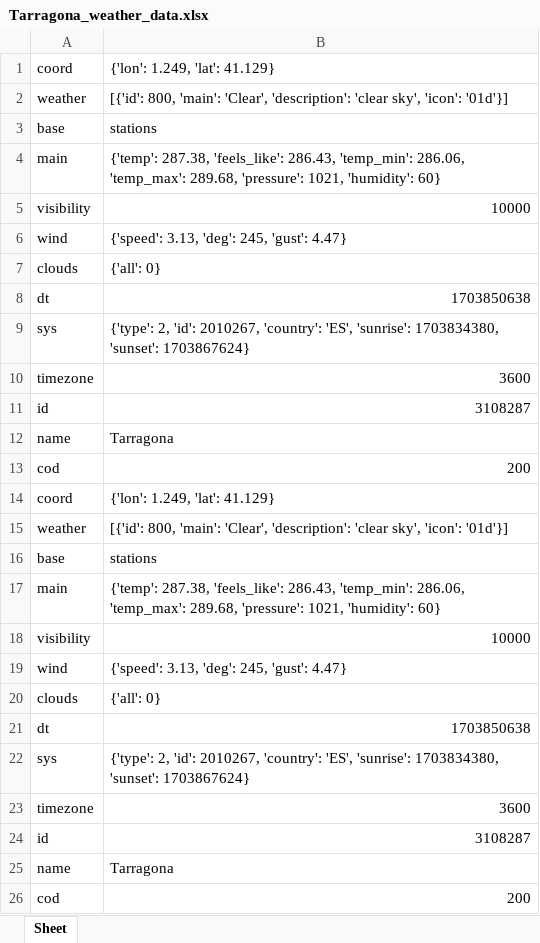
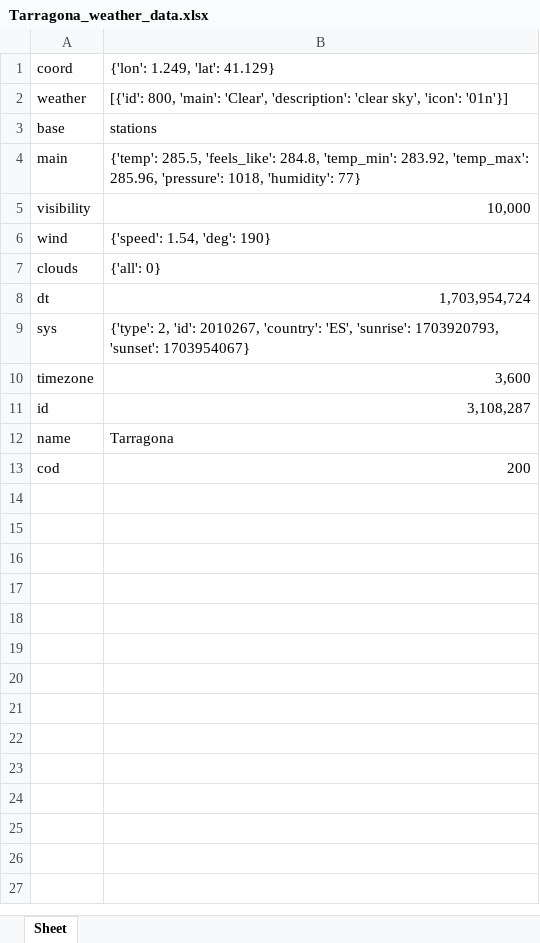
Before and after one commit to gabrieltgn6/Tiempo, an Excel workbook: Tarragona_weather_data.xlsx, sheet Sheet, drawn as a sheet; values as stored, in another font and other column widths than the file's, no borders; the diff names each change by its address in the sheet, - before the commit and + after, or states it on an @@ line.

```diff
--- a/Tarragona_weather_data.xlsx (sheet Sheet)
+++ b/Tarragona_weather_data.xlsx (sheet Sheet)
-B2: …sky', 'icon': '01d'}]
+B2: …sky', 'icon': '01n'}]
-B4: {'temp': 287.38, 'feels_like': 286.43, 'temp_min': 286.06, 'temp_max': 289.68, 'pressure': 1021, 'humidity': 60}
+B4: {'temp': 285.5, 'feels_like': 284.8, 'temp_min': 283.92, 'temp_max': 285.96, 'pressure': 1018, 'humidity': 77}
-B5: 10000
+B5: 10,000
-B6: {'speed': 3.13, 'deg': 245, 'gust': 4.47}
+B6: {'speed': 1.54, 'deg': 190}
-B8: 1703850638
+B8: 1,703,954,724
-B9: …'ES', 'sunrise': 1703834380, 'sunset': 1703867624}
+B9: …'ES', 'sunrise': 1703920793, 'sunset': 1703954067}
-B10: 3600
+B10: 3,600
-B11: 3108287
+B11: 3,108,287
-row 12: name | Tarragona
-row 13: cod | 200
-row 14: coord | {'lon': 1.249, 'lat': 41.129}
-row 15: weather | [{'id': 800, 'main': 'Clear', 'description': 'clear sky', 'icon': '01d'}]
-row 16: base | stations
-row 17: main | {'temp': 287.38, 'feels_like': 286.43, 'temp_min': 286.06, 'temp_max': 289.68, 'pressure': 1021, 'humidity': 60}
-row 18: visibility | 10000
-row 19: wind | {'speed': 3.13, 'deg': 245, 'gust': 4.47}
-row 20: clouds | {'all': 0}
-row 21: dt | 1703850638
-row 22: sys | {'type': 2, 'id': 2010267, 'country': 'ES', 'sunrise': 1703834380, 'sunset': 1703867624}
-row 23: timezone | 3600
-row 24: id | 3108287
```
Also changed, not shown: 1 other file.
